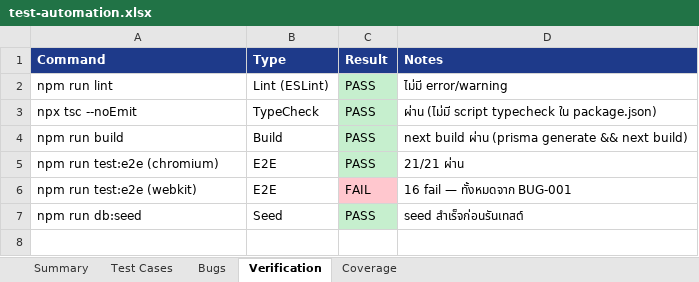
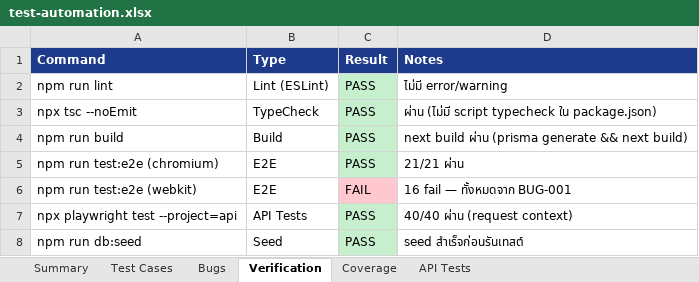
Before and after one commit to Maisie-sie1/Project_ShopVerse, an Excel workbook: test-automation.xlsx, sheet Verification, drawn as a sheet; values as stored, in another font and other column widths than the file's, no borders; the diff names each change by its address in the sheet, - before the commit and + after, or states it on an @@ line.

Commit message:
Add REST API automated tests and update report

```diff
--- a/test-automation.xlsx (sheet Verification)
+++ b/test-automation.xlsx (sheet Verification)
+sheet tab: API Tests
+row 7: npx playwright test --project=api | API Tests | PASS | 40/40 ผ่าน (request context)
```
Also changed, not shown: sheet Summary, 9 other files.
